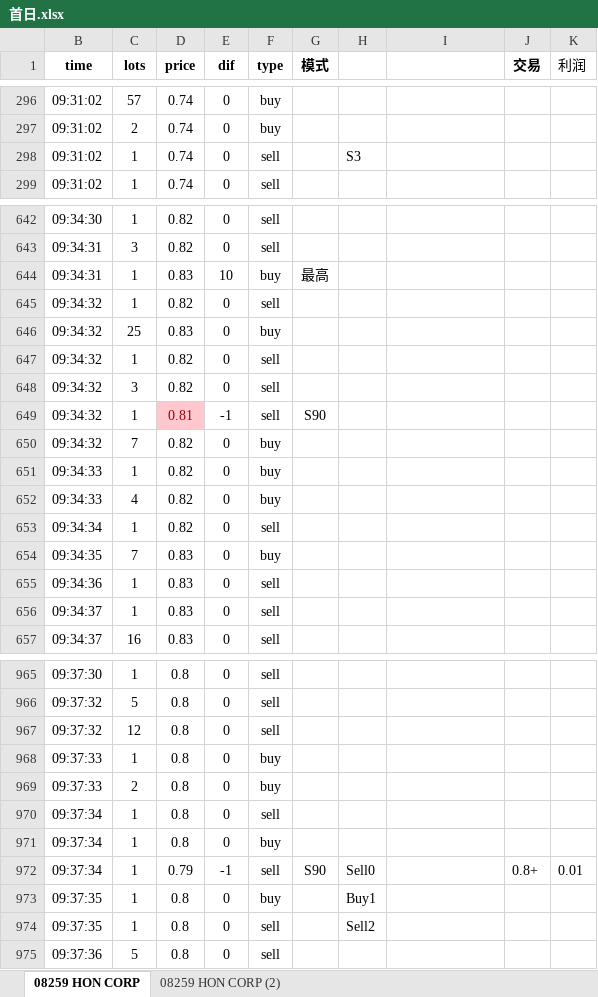
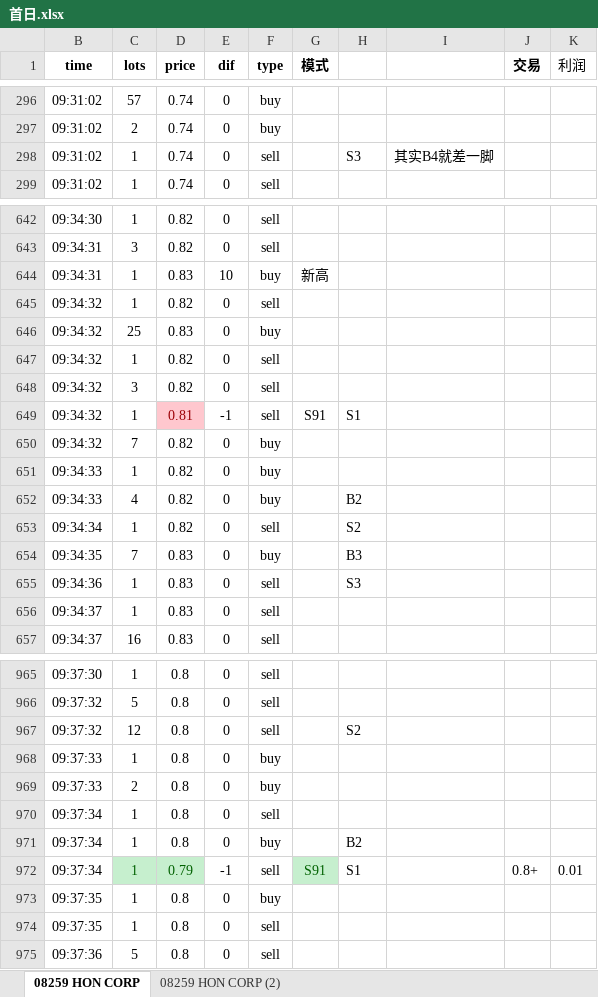
Before and after one commit to Knowckx/python, an Excel workbook: Docs/首日.xlsx, sheet 08259 HON CORP, drawn as a sheet; only a part is shown, gaps mark what is left out; values as stored, in another font and other column widths than the file's, no borders; conditional formats not drawn; the diff covers the shown part only; the diff names each change by its address in the sheet, - before the commit and + after, or states it on an @@ line.

```diff
--- a/Docs/首日.xlsx (sheet 08259 HON CORP)
+++ b/Docs/首日.xlsx (sheet 08259 HON CORP)
-I298: (empty)
+I298: 其实B4就差一脚
-G644 (模式): 最高
+G644 (模式): 新高
-G649 (模式): S90
+G649 (模式): S91
-H649: (empty)
+H649: S1
-H652: (empty)
+H652: B2
-H653: (empty)
+H653: S2
-H654: (empty)
+H654: B3
-H655: (empty)
+H655: S3
-H967: (empty)
+H967: S2
-H971: (empty)
+H971: B2
@@ C972:D972 fill: none → #C6EFCE, text colour: black → #006100 @@
-G972 (模式): S90
+G972 (模式): S91
@@ G972 fill: none → #C6EFCE, text colour: black → #006100 @@
-H972: Sell0
+H972: S1
-H973: Buy1
+H973: (empty)
-H974: Sell2
+H974: (empty)
```
Also changed, not shown: 10 edited cells elsewhere in this sheet, 3 other files.
